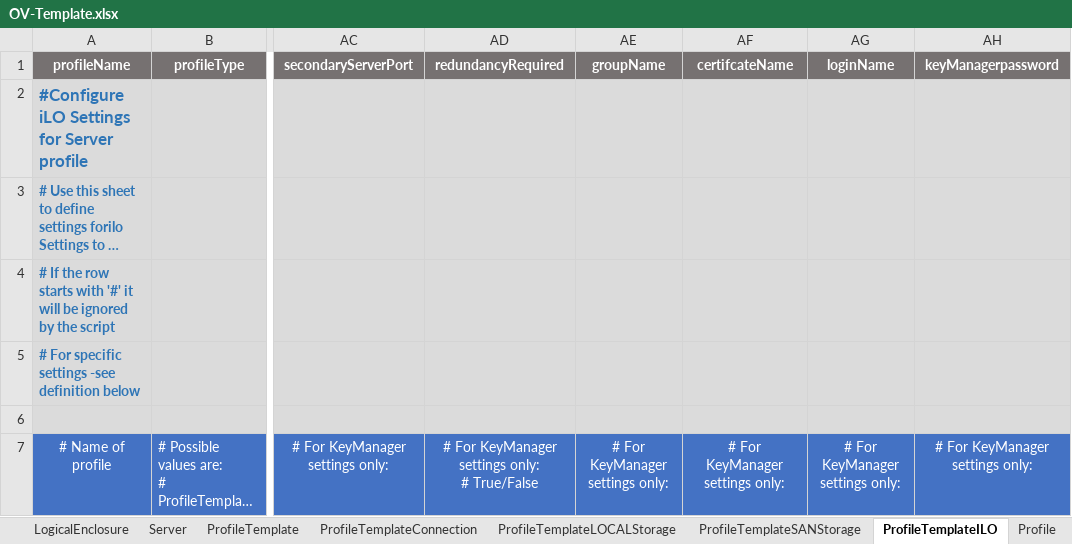
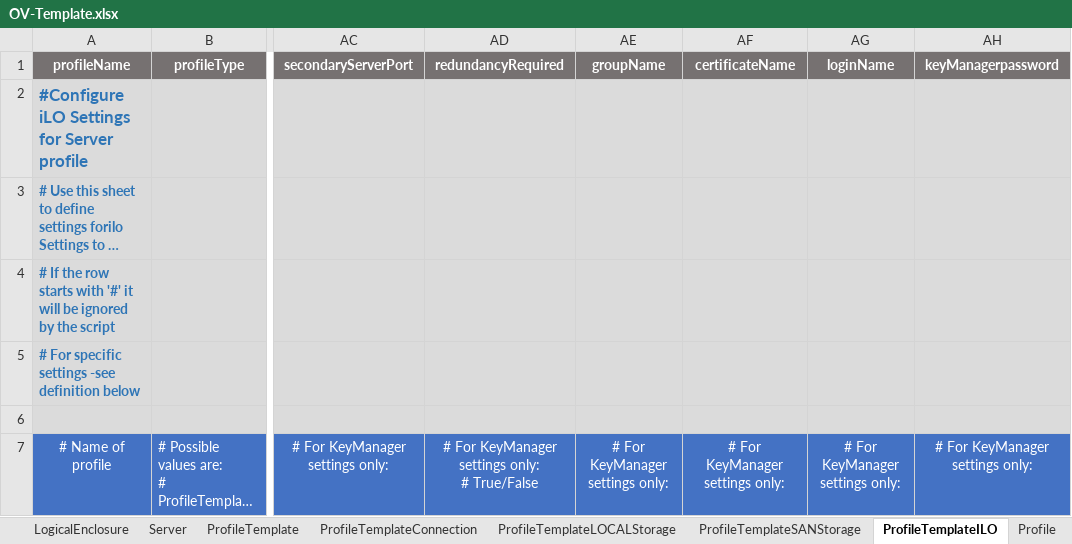
Before and after one commit to DungKHoang/Import-Export-OneView-Resources, an Excel workbook: OV-Template.xlsx, sheet ProfileTemplateILO, drawn as a sheet; only a part is shown, gaps mark what is left out; long unchanged cells end in …; values as stored, in another font and other column widths than the file's, no borders; the diff names each change by its address in the sheet, - before the commit and + after, or states it on an @@ line.

```diff
--- a/OV-Template.xlsx (sheet ProfileTemplateILO)
+++ b/OV-Template.xlsx (sheet ProfileTemplateILO)
-AF1: certifcateName
+AF1: certificateName
```
Also changed, not shown: sheet ProfileTemplate, sheet UplinkSet, sheet ProfileILO, 3 other files.
